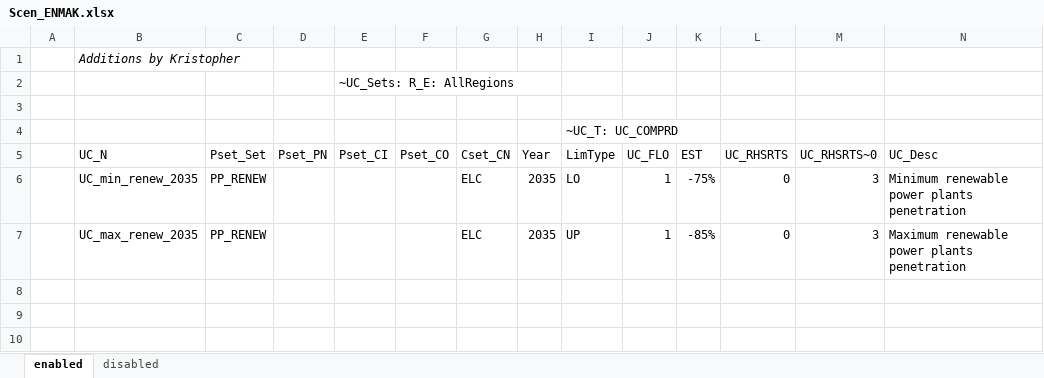
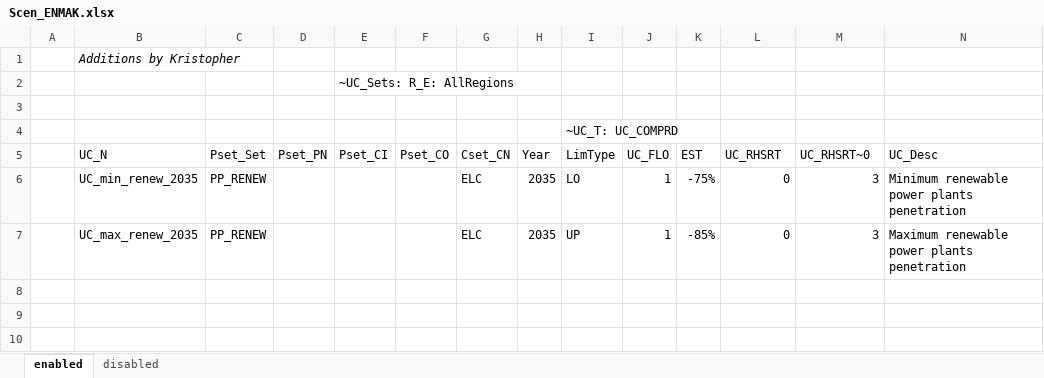
Before and after one commit to kraik98/ee-times, an Excel workbook: VerveStacks_EST/SuppXLS/Scen_ENMAK.xlsx, sheet enabled, drawn as a sheet; only a part is shown; values as stored, in another font and other column widths than the file's, no borders; the diff names each change by its address in the sheet, - before the commit and + after, or states it on an @@ line.

Commit message:
Changing UC_RHSRTS to UC_RHSRT for renewable penetration

```diff
--- a/VerveStacks_EST/SuppXLS/Scen_ENMAK.xlsx (sheet enabled)
+++ b/VerveStacks_EST/SuppXLS/Scen_ENMAK.xlsx (sheet enabled)
-L5: UC_RHSRTS
+L5: UC_RHSRT
-M5: UC_RHSRTS~0
+M5: UC_RHSRT~0
```
